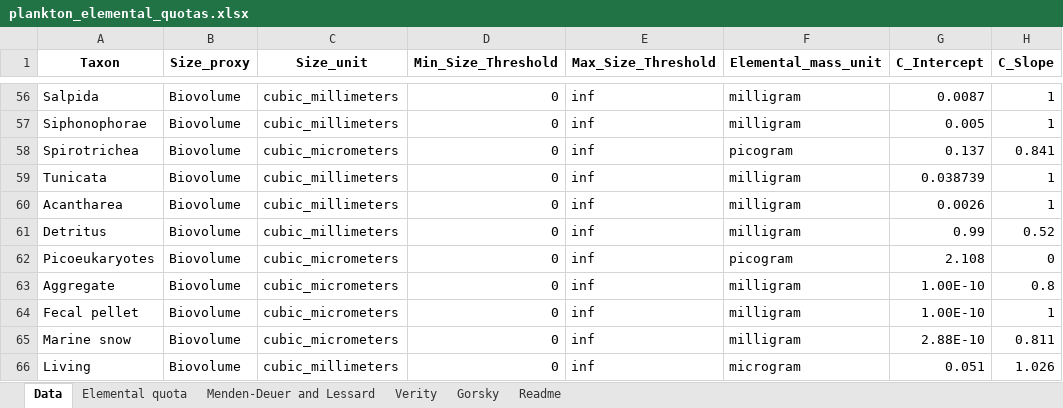
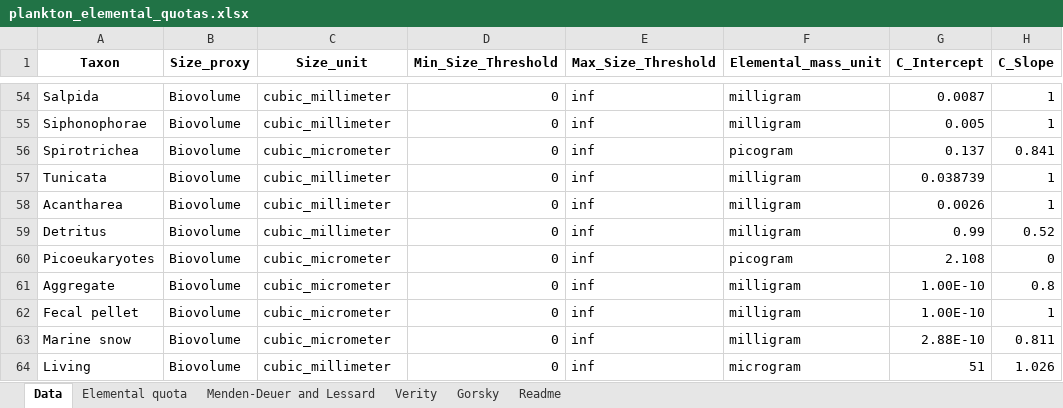
Before and after one commit to jessluo/PSSdb, an Excel workbook: ancillary/plankton_elemental_quotas.xlsx, sheet Data, drawn as a sheet; only a part is shown, gaps mark what is left out; values as stored, in another font and other column widths than the file's, no borders; addresses are those after the commit; the diff covers the shown part only; the diff names each change by its address in the sheet, - before the commit and + after, or states it on an @@ line.

```diff
--- a/ancillary/plankton_elemental_quotas.xlsx (sheet Data)
+++ b/ancillary/plankton_elemental_quotas.xlsx (sheet Data)
-C54:C55 (Size_unit): cubic_millimeters
+C54:C55 (Size_unit): cubic_millimeter
-C56 (Size_unit): cubic_micrometers
+C56 (Size_unit): cubic_micrometer
-C57:C59 (Size_unit): cubic_millimeters
+C57:C59 (Size_unit): cubic_millimeter
-C60:C63 (Size_unit): cubic_micrometers
+C60:C63 (Size_unit): cubic_micrometer
-C64 (Size_unit): cubic_millimeters
+C64 (Size_unit): cubic_millimeter
-G64 (C_Intercept): 0.051
+G64 (C_Intercept): 51
```
Also changed, not shown: 2 removed rows and 61 edited cells elsewhere in this sheet, ancillary/plankton_annotated_taxonomy.xlsx, 3 other files.
